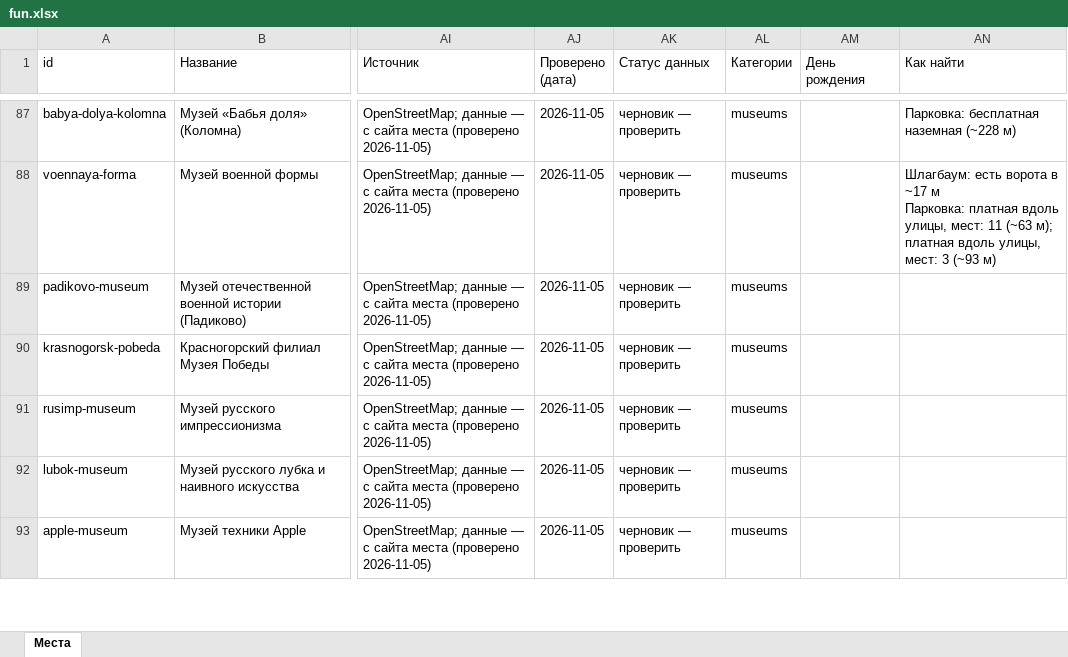
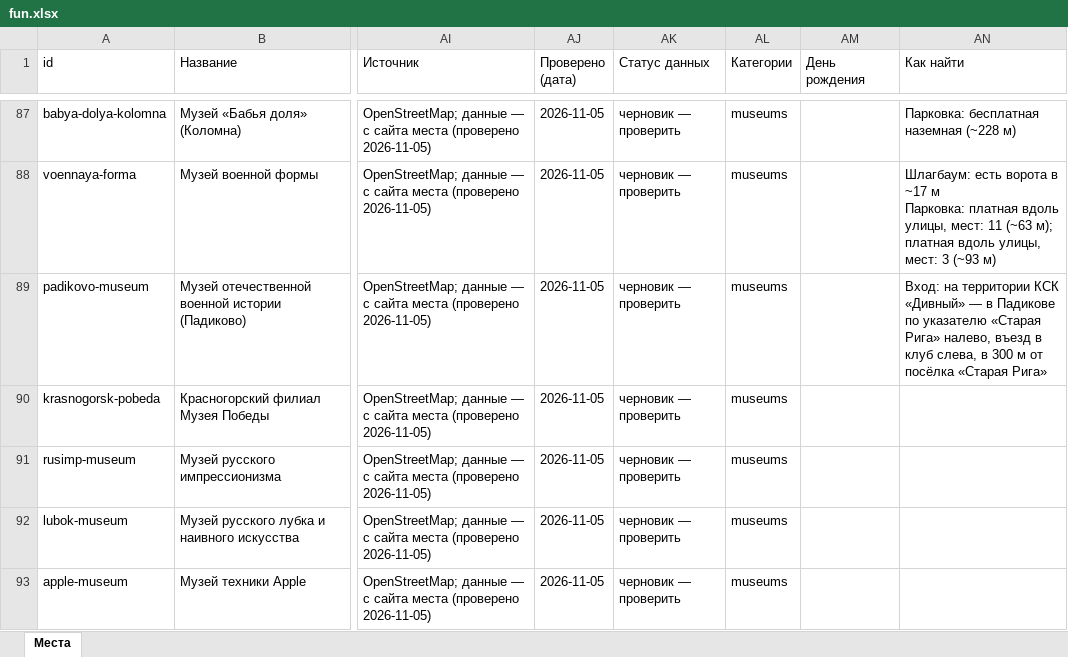
Before and after one commit to vadimsurov-apps/kudapoiti-data, an Excel workbook: data/parts/fun.xlsx, sheet Места, drawn as a sheet; only a part is shown, gaps mark what is left out; values as stored, in another font and other column widths than the file's, no borders; the diff covers the shown part only; the diff names each change by its address in the sheet, - before the commit and + after, or states it on an @@ line.

```diff
--- a/data/parts/fun.xlsx (sheet Места)
+++ b/data/parts/fun.xlsx (sheet Места)
-AN89 (Как найти): (empty)
+AN89 (Как найти): Вход: на территории КСК «Дивный» — в Падикове по указателю «Старая Рига» налево, въезд в клуб слева, в 300 м от посёлка «Старая Рига»
```
Also changed, not shown: 22 edited cells elsewhere in this sheet, data/parts/cafes.xlsx, 6 other files.
